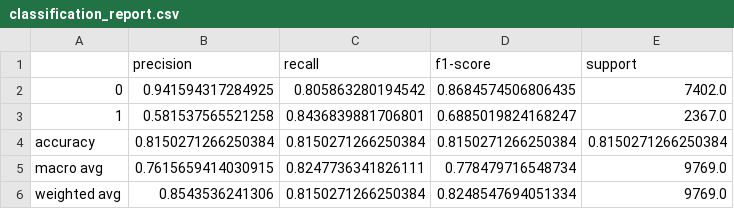
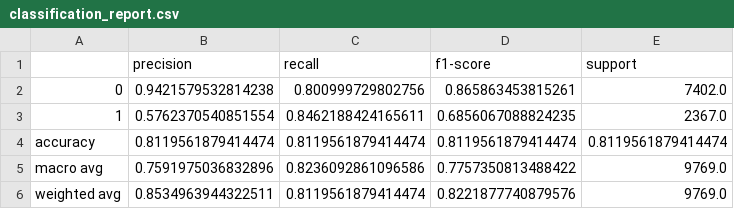
Before and after one commit to elgohr-update/fei-chang-DSCI_522_Group_18, a CSV file: results/classification_report.csv, drawn as a sheet.

Commit message:
Changes made for max_iter warning and education column dropped

```diff
--- a/results/classification_report.csv
+++ b/results/classification_report.csv
@@ -1,6 +1,6 @@
 ,precision,recall,f1-score,support
-0,0.941594317284925,0.805863280194542,0.8684574506806435,7402.0
-1,0.581537565521258,0.8436839881706801,0.6885019824168247,2367.0
-accuracy,0.8150271266250384,0.8150271266250384,0.8150271266250384,0.8150271266250384
-macro avg,0.7615659414030915,0.8247736341826111,0.778479716548734,9769.0
-weighted avg,0.8543536241306,0.8150271266250384,0.8248547694051334,9769.0
+0,0.9421579532814238,0.800999729802756,0.865863453815261,7402.0
+1,0.5762370540851554,0.8462188424165611,0.6856067088824235,2367.0
+accuracy,0.8119561879414474,0.8119561879414474,0.8119561879414474,0.8119561879414474
+macro avg,0.7591975036832896,0.8236092861096586,0.7757350813488422,9769.0
+weighted avg,0.8534963944322511,0.8119561879414474,0.8221877740879576,9769.0
```
Also changed, not shown: results/cross_validate_scores.csv, 8 other files.
